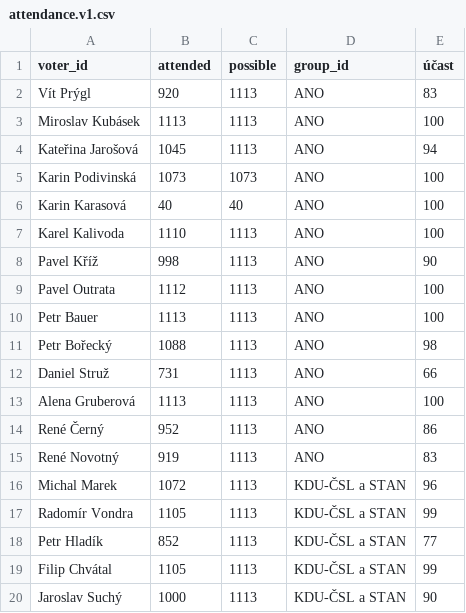
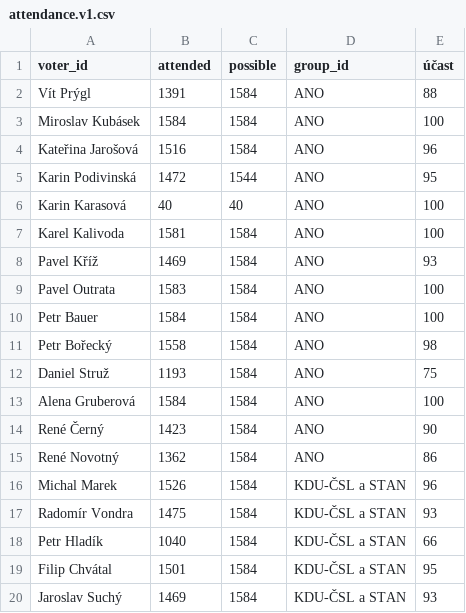
Before and after one commit to michalskop/cz-municipalities-votes-2022-2026, a CSV file: brno/data/attendance.v1.csv, drawn as a sheet; only a part is shown; the diff covers the shown part only.

```diff
--- a/brno/data/attendance.v1.csv
+++ b/brno/data/attendance.v1.csv
@@ -1,20 +1,20 @@
 voter_id,attended,possible,group_id,účast
-Vít Prýgl,920,1113,ANO,83
-Miroslav Kubásek,1113,1113,ANO,100
-Kateřina Jarošová,1045,1113,ANO,94
-Karin Podivinská,1073,1073,ANO,100
+Vít Prýgl,1391,1584,ANO,88
+Miroslav Kubásek,1584,1584,ANO,100
+Kateřina Jarošová,1516,1584,ANO,96
+Karin Podivinská,1472,1544,ANO,95
 Karin Karasová,40,40,ANO,100
-Karel Kalivoda,1110,1113,ANO,100
-Pavel Kříž,998,1113,ANO,90
-Pavel Outrata,1112,1113,ANO,100
-Petr Bauer,1113,1113,ANO,100
-Petr Bořecký,1088,1113,ANO,98
-Daniel Struž,731,1113,ANO,66
-Alena Gruberová,1113,1113,ANO,100
-René Černý,952,1113,ANO,86
-René Novotný,919,1113,ANO,83
-Michal Marek,1072,1113,KDU-ČSL a STAN,96
-Radomír Vondra,1105,1113,KDU-ČSL a STAN,99
-Petr Hladík,852,1113,KDU-ČSL a STAN,77
-Filip Chvátal,1105,1113,KDU-ČSL a STAN,99
-Jaroslav Suchý,1000,1113,KDU-ČSL a STAN,90
+Karel Kalivoda,1581,1584,ANO,100
+Pavel Kříž,1469,1584,ANO,93
+Pavel Outrata,1583,1584,ANO,100
+Petr Bauer,1584,1584,ANO,100
+Petr Bořecký,1558,1584,ANO,98
+Daniel Struž,1193,1584,ANO,75
+Alena Gruberová,1584,1584,ANO,100
+René Černý,1423,1584,ANO,90
+René Novotný,1362,1584,ANO,86
+Michal Marek,1526,1584,KDU-ČSL a STAN,96
+Radomír Vondra,1475,1584,KDU-ČSL a STAN,93
+Petr Hladík,1040,1584,KDU-ČSL a STAN,66
+Filip Chvátal,1501,1584,KDU-ČSL a STAN,95
+Jaroslav Suchý,1469,1584,KDU-ČSL a STAN,93
```
Also changed, not shown: 100 edited cells elsewhere in this file, brno/data/govity.v1.csv, brno/data/rebelity.v1.csv, 5 other files.
